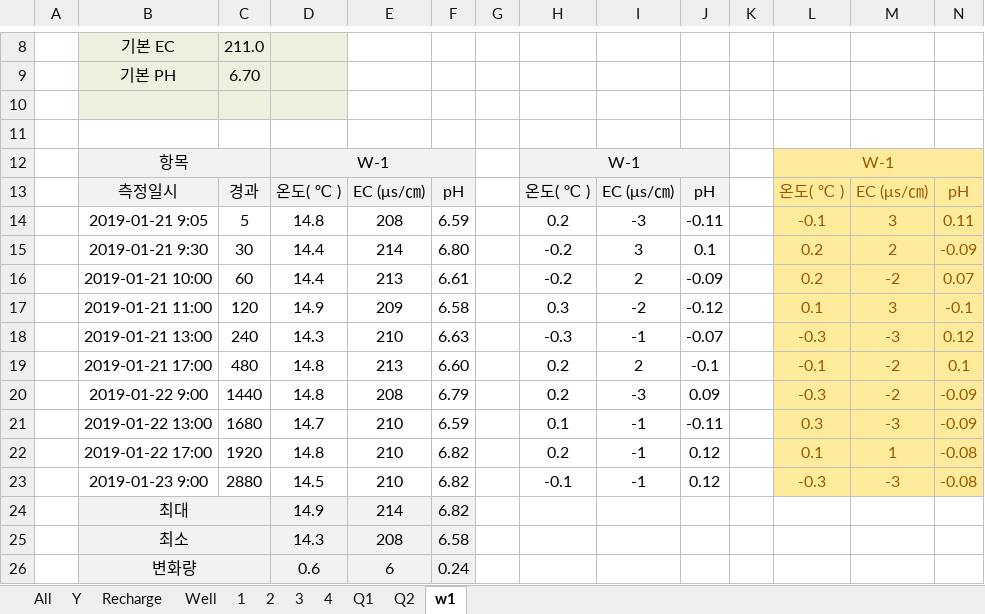
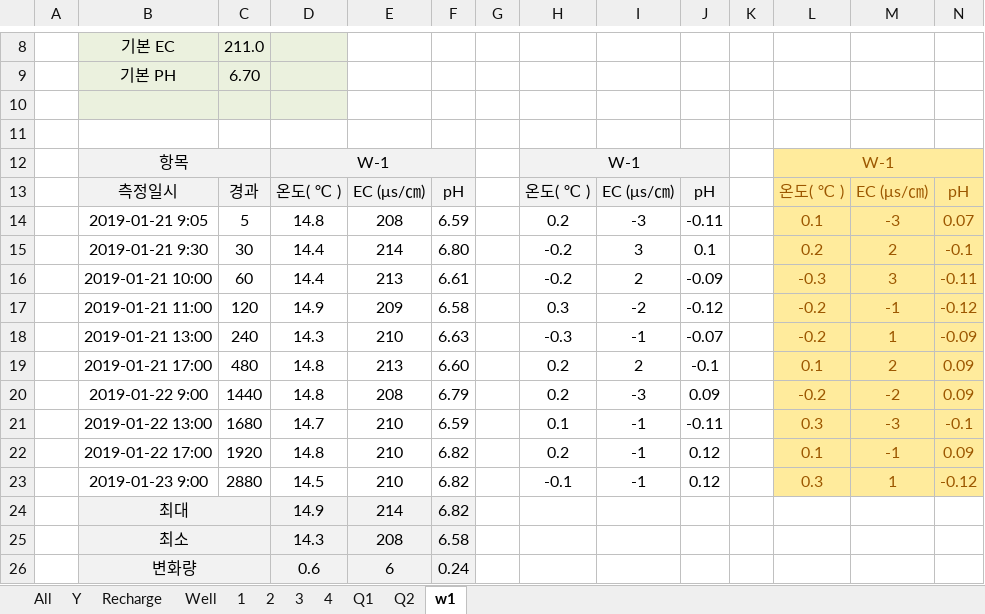
Before and after one commit to VB6Hobbyst7/02_Excel, an Excel workbook: 07_LandSlide/09_기본관정데이타/A1_기본관정 데이타_General.xlsm, sheet w1, drawn as a sheet; only a part is shown, gaps mark what is left out; values as stored, in another font and other column widths than the file's, no borders; charts and pictures not drawn; the diff names each change by its address in the sheet, - before the commit and + after, or states it on an @@ line.

```diff
--- a/07_LandSlide/09_기본관정데이타/A1_기본관정 데이타_General.xlsm (sheet w1)
+++ b/07_LandSlide/09_기본관정데이타/A1_기본관정 데이타_General.xlsm (sheet w1)
-L14: -0.1
+L14: 0.1
-M14: 3
+M14: -3
-N14: 0.11
+N14: 0.07
-N15: -0.09
+N15: -0.1
-L16: 0.2
+L16: -0.3
-M16: -2
+M16: 3
-N16: 0.07
+N16: -0.11
-L17: 0.1
+L17: -0.2
-M17: 3
+M17: -1
-N17: -0.1
+N17: -0.12
-L18: -0.3
+L18: -0.2
-M18: -3
+M18: 1
-N18: 0.12
+N18: -0.09
-L19: -0.1
+L19: 0.1
-M19: -2
+M19: 2
-N19: 0.1
+N19: 0.09
-L20: -0.3
+L20: -0.2
-N20: -0.09
+N20: 0.09
-N21: -0.09
+N21: -0.1
-M22: 1
+M22: -1
-N22: -0.08
+N22: 0.09
-L23: -0.3
+L23: 0.3
-M23: -3
+M23: 1
-N23: -0.08
+N23: -0.12
```
Also changed, not shown: sheet Q2, sheet Q1, sheet 4, sheet Well, charts or pictures.
